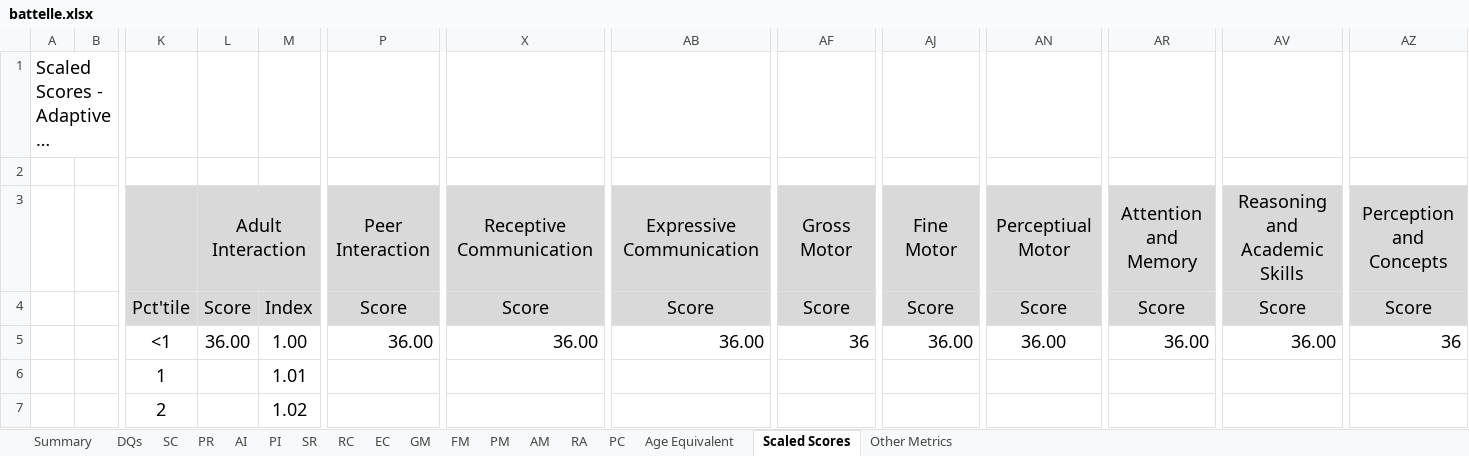
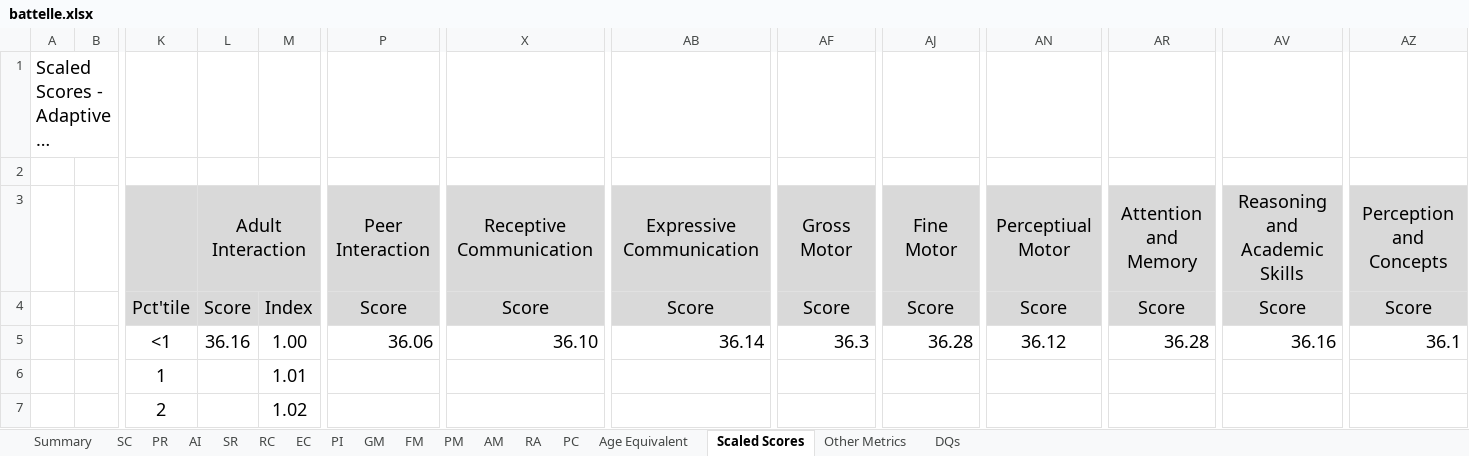
Before and after one commit to gdlabs-1234/batelle, an Excel workbook: battelle.xlsx, sheet Scaled Scores, drawn as a sheet; only a part is shown, gaps mark what is left out; long unchanged cells end in …; values as stored, in another font and other column widths than the file's, no borders; the diff names each change by its address in the sheet, - before the commit and + after, or states it on an @@ line.

Commit message:
DQ Scores for P-S, COM, and MOT Start using VLookup. Very Easy!

```diff
--- a/battelle.xlsx (sheet Scaled Scores)
+++ b/battelle.xlsx (sheet Scaled Scores)
@@ sheet tab order changed: Summary | SC | PR | AI | SR | RC | EC | PI | GM | FM | PM | AM | RA | PC | Age Equivalent | Scaled Scores | Other Metrics | DQs @@
-L5: 36.00
+L5: 36.16
-P5: 36.00
+P5: 36.06
-X5: 36.00
+X5: 36.10
-AB5: 36.00
+AB5: 36.14
-AF5: 36
+AF5: 36.3
-AJ5: 36.00
+AJ5: 36.28
-AN5: 36.00
+AN5: 36.12
-AR5: 36.00
+AR5: 36.28
-AV5: 36.00
+AV5: 36.16
-AZ5: 36
+AZ5: 36.1
```
Also changed, not shown: sheet DQs, sheet Summary, sheet GM, sheet FM, sheet AM, sheet RA, 6 more sheets.
